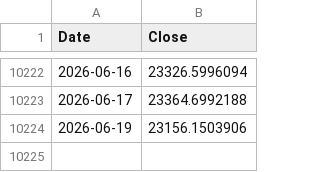
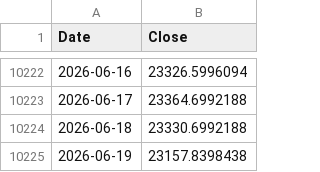
Before and after one commit to rkarim25/Strategy, a CSV file: ftse250_daily.csv, drawn as a sheet; only a part is shown, gaps mark what is left out.

```diff
--- a/ftse250_daily.csv
+++ b/ftse250_daily.csv
@@ -10223,2 +10223,3 @@ Date,Close
 2026-06-17,23364.6992188
-2026-06-19,23156.1503906
+2026-06-18,23330.6992188
+2026-06-19,23157.8398438
```
Also changed, not shown: dax_daily.csv, msci_em_daily.csv, 18 other files.
